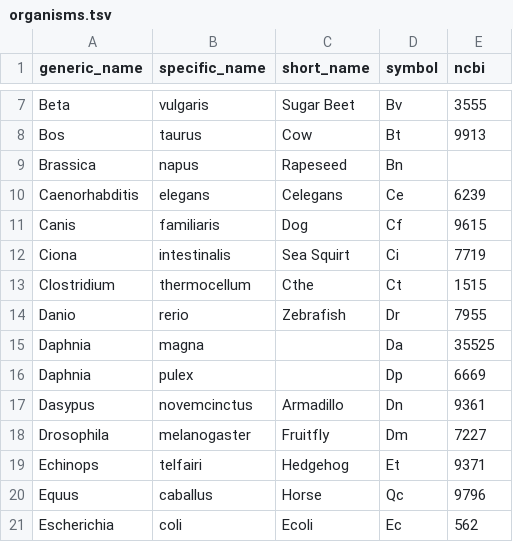
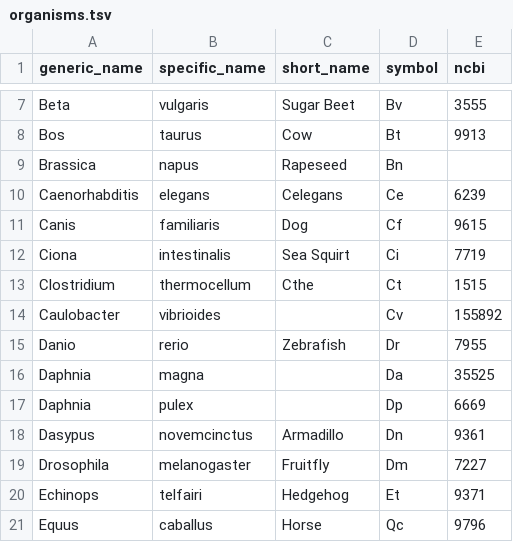
Before and after one commit to bridgedb/BridgeDb, a TSV file: org.bridgedb.bio/resources/org/bridgedb/bio/organisms.tsv, drawn as a sheet; only a part is shown, gaps mark what is left out; the shorter side is filled out with more unchanged rows; the diff names each change by its address in the sheet, - before the commit and + after, or states it on an @@ line.

```diff
--- a/org.bridgedb.bio/resources/org/bridgedb/bio/organisms.tsv
+++ b/org.bridgedb.bio/resources/org/bridgedb/bio/organisms.tsv
+row 14: Caulobacter | vibrioides |  | Cv | 155892
```
Also changed, not shown: org.bridgedb.bio/resources/org/bridgedb/bio/datasources.tsv, org.bridgedb.bio/src/main/resources/org/bridgedb/bio/datasources.tsv, 1 other file.
